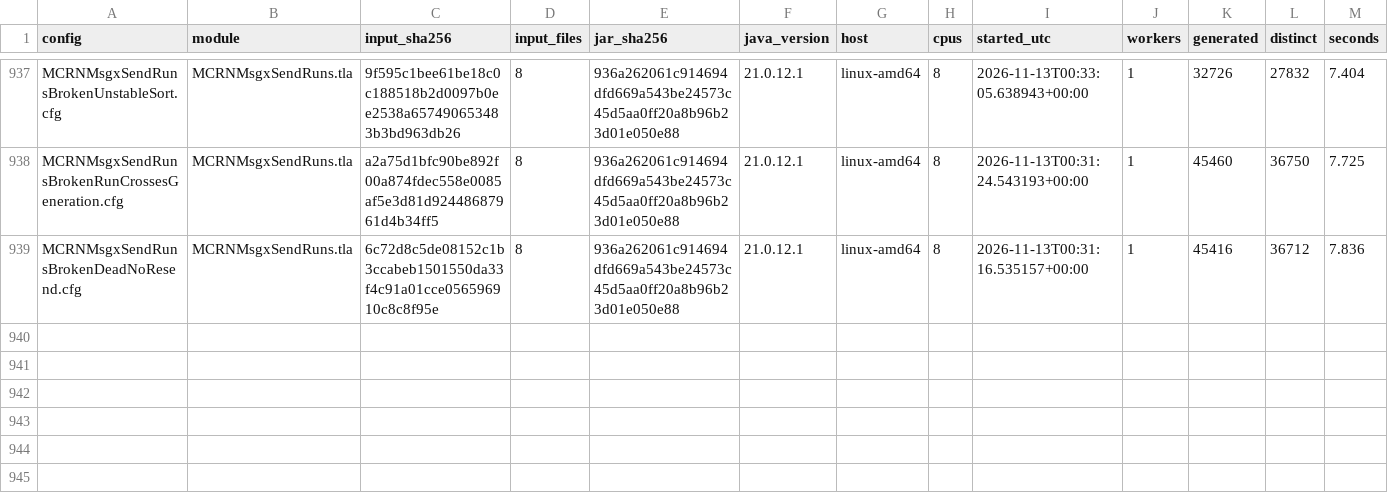
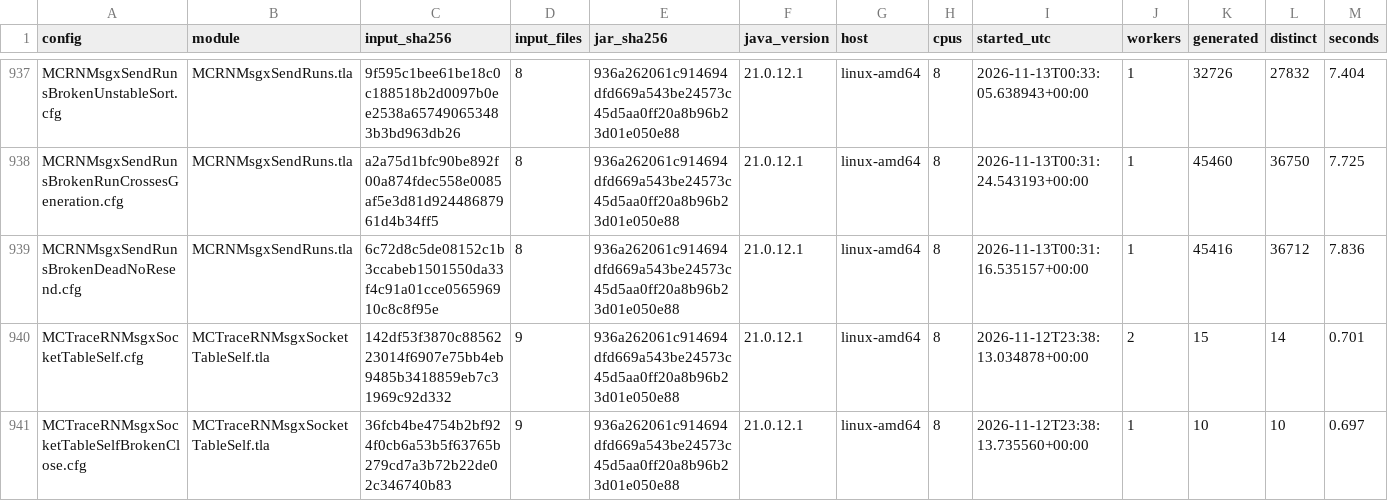
Before and after one commit to mas-bandwidth/rocketnet, a TSV file: proofs/tla/RUNS.tsv, drawn as a sheet; only a part is shown, gaps mark what is left out; rows hold the shown columns only; the diff names each change by its address in the sheet, - before the commit and + after, or states it on an @@ line.

```diff
--- a/proofs/tla/RUNS.tsv
+++ b/proofs/tla/RUNS.tsv
+row 940: MCTraceRNMsgxSocketTableSelf.cfg | MCTraceRNMsgxSocketTableSelf.tla | 142df53f3870c8856223014f6907e75bb4eb9485b3418859eb7c31969c92d332 | 9 | 936a262061c914694dfd669a543be24573c45d5aa0ff20a8b96b23d01e050e88 | 21.0.12.1 | linux-amd64 | 8 | 2026-11-12T23:38:13.034878+00:00 | 2 | 15 | 14 | 0.701
+row 941: MCTraceRNMsgxSocketTableSelfBrokenClose.cfg | MCTraceRNMsgxSocketTableSelf.tla | 36fcb4be4754b2bf924f0cb6a53b5f63765b279cd7a3b72b22de02c346740b83 | 9 | 936a262061c914694dfd669a543be24573c45d5aa0ff20a8b96b23d01e050e88 | 21.0.12.1 | linux-amd64 | 8 | 2026-11-12T23:38:13.735560+00:00 | 1 | 10 | 10 | 0.697
```
Also changed, not shown: 7 other files.
